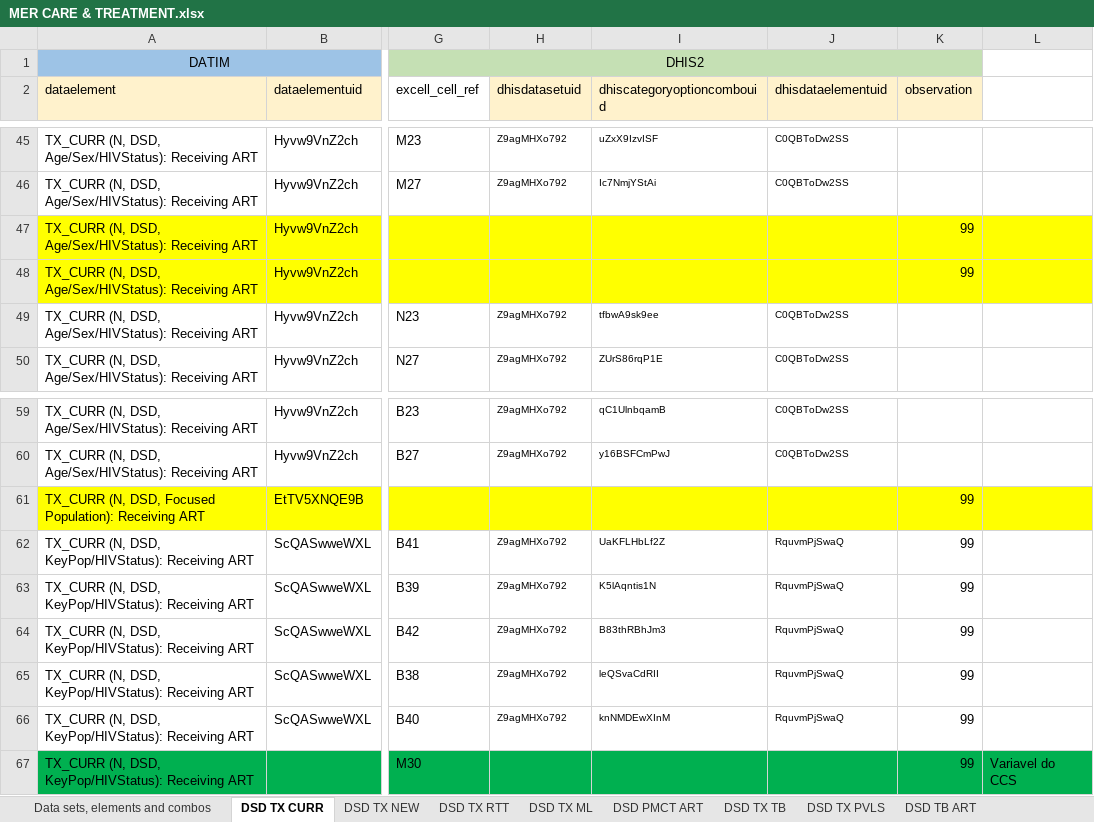
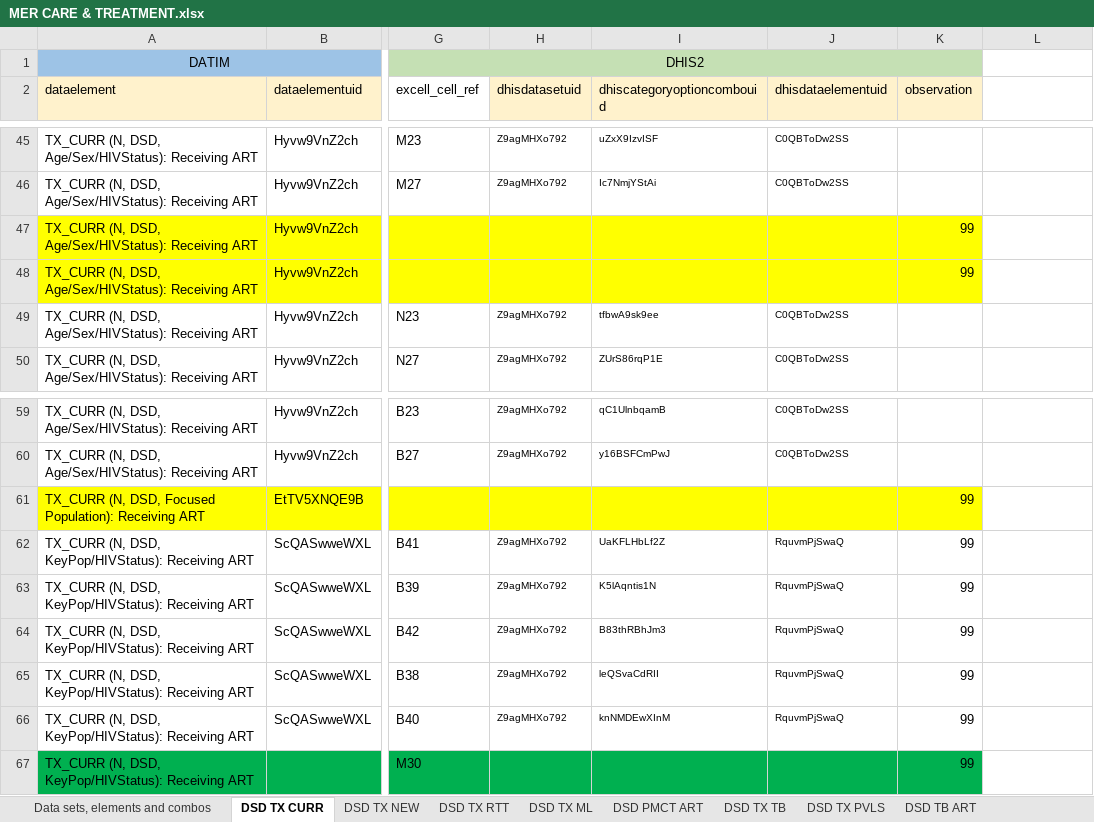
Before and after one commit to crysiscore/r-dhis2-mer-data-import, an Excel workbook: mapping/Datim/MER CARE & TREATMENT.xlsx, sheet DSD TX CURR, drawn as a sheet; only a part is shown, gaps mark what is left out; values as stored, in another font and other column widths than the file's, no borders; conditional formats not drawn; the diff names each change by its address in the sheet, - before the commit and + after, or states it on an @@ line.

```diff
--- a/mapping/Datim/MER CARE & TREATMENT.xlsx (sheet DSD TX CURR)
+++ b/mapping/Datim/MER CARE & TREATMENT.xlsx (sheet DSD TX CURR)
-L47:L48 fill: #FFFF00
+L47:L48 fill: none
-L61 fill: #FFFF00
+L61 fill: none
-L67: Variavel do CCS
+L67: (empty)
-L67 fill: #00B050
+L67 fill: none
```
Also changed, not shown: sheet DSD TB ART, 2 other files.
